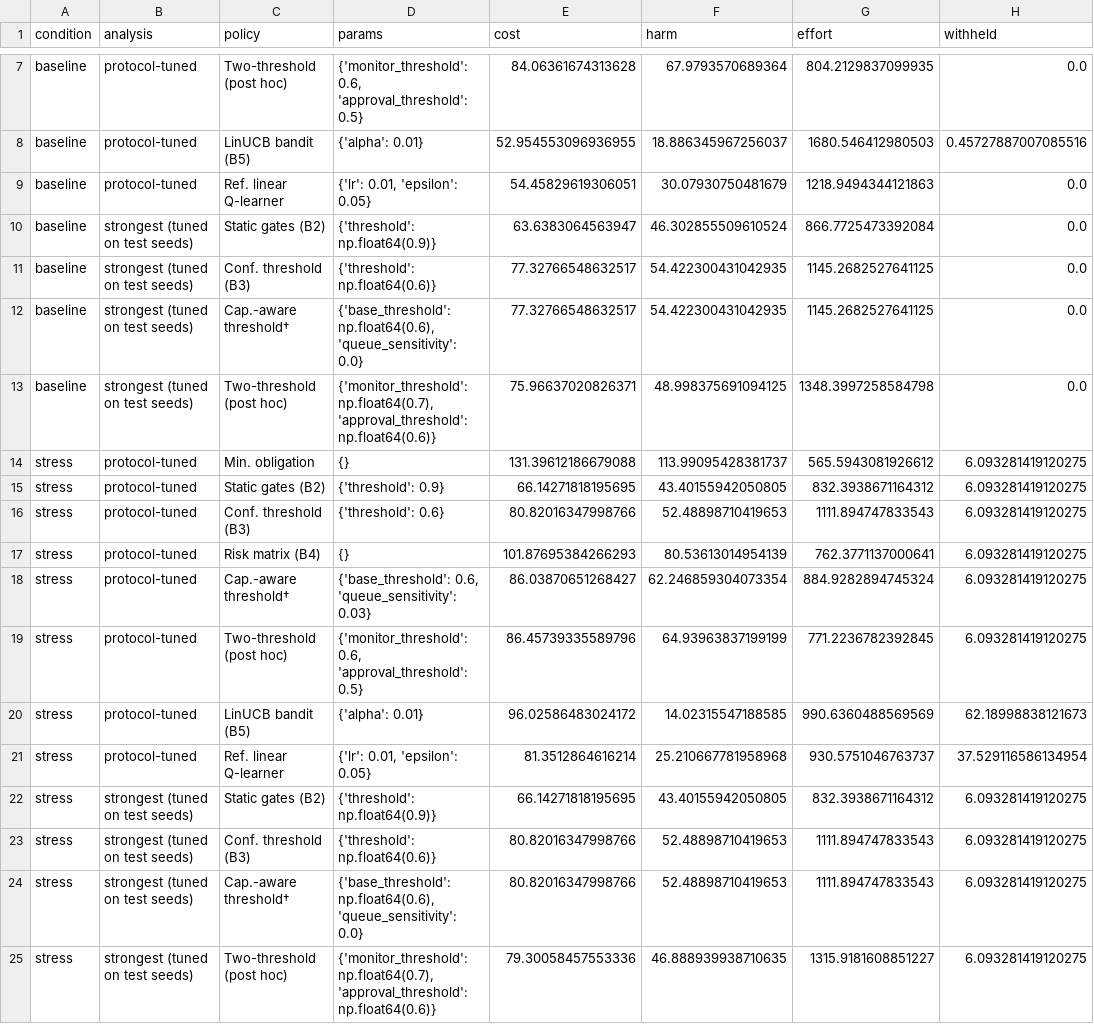
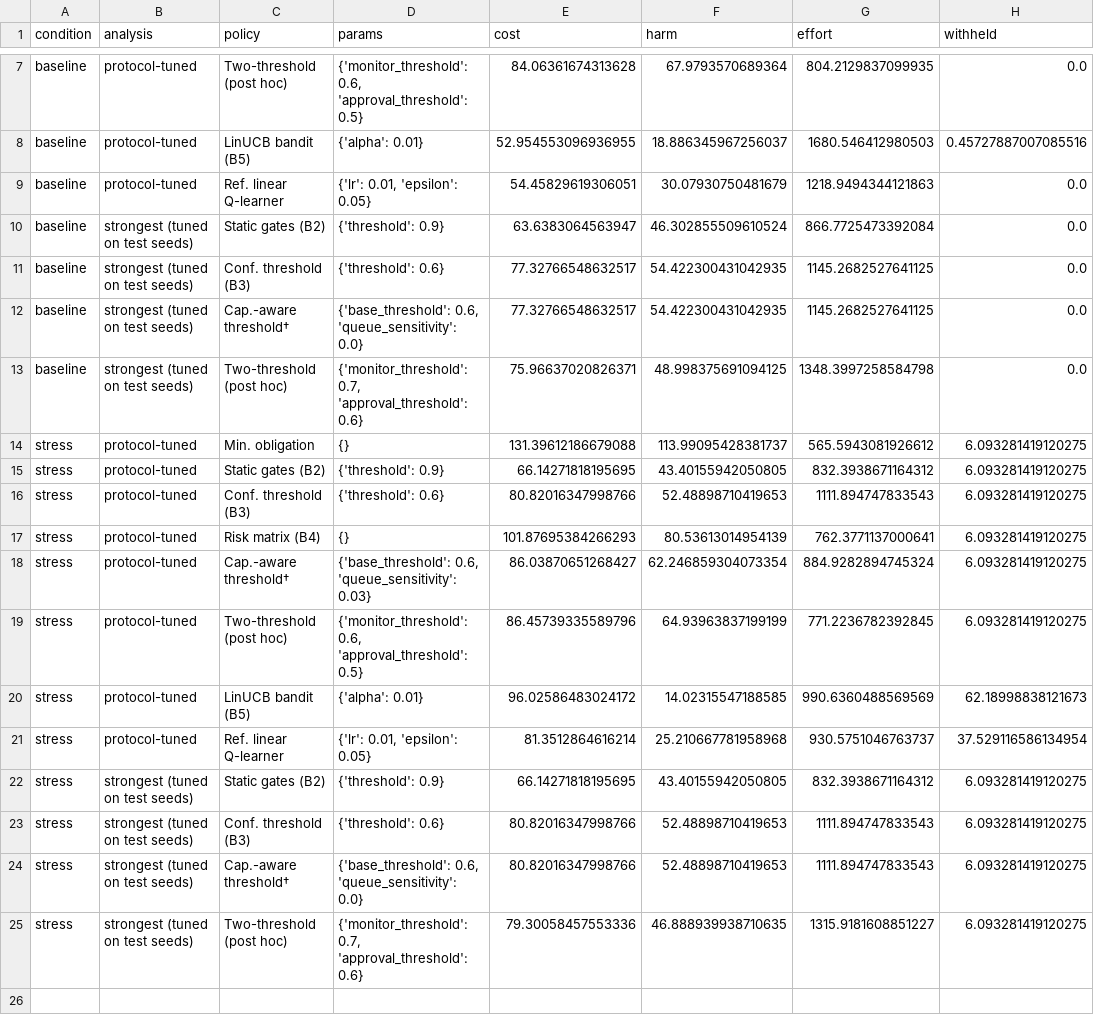
Before and after one commit to anonymous-research-studio/halo-oversight, a CSV file: results/robustness/policies.csv, drawn as a sheet; only a part is shown, gaps mark what is left out.

Commit message:
Write robustness grid settings as plain numbers
The strongest-baseline grids stored NumPy floats, so policies.csv showed
values like np.float64(0.9). Results are unchanged; verified byte-identical
on Python 3.9/NumPy 1.21 and Python 3.13/NumPy 2.5.

```diff
--- a/results/robustness/policies.csv
+++ b/results/robustness/policies.csv
@@ -9,6 +9,6 @@ baseline,protocol-tuned,LinUCB bandit (B5),{'alpha': 0.01},52.954553096936955,18
 baseline,protocol-tuned,Ref. linear Q-learner,"{'lr': 0.01, 'epsilon': 0.05}",54.45829619306051,30.07930750481679,1218.9494344121863,0.0
-baseline,strongest (tuned on test seeds),Static gates (B2),{'threshold': np.float64(0.9)},63.6383064563947,46.302855509610524,866.7725473392084,0.0
-baseline,strongest (tuned on test seeds),Conf. threshold (B3),{'threshold': np.float64(0.6)},77.32766548632517,54.422300431042935,1145.2682527641125,0.0
-baseline,strongest (tuned on test seeds),Cap.-aware threshold†,"{'base_threshold': np.float64(0.6), 'queue_sensitivity': 0.0}",77.32766548632517,54.422300431042935,1145.2682527641125,0.0
-baseline,strongest (tuned on test seeds),Two-threshold (post hoc),"{'monitor_threshold': np.float64(0.7), 'approval_threshold': np.float64(0.6)}",75.96637020826371,48.998375691094125,1348.3997258584798,0.0
+baseline,strongest (tuned on test seeds),Static gates (B2),{'threshold': 0.9},63.6383064563947,46.302855509610524,866.7725473392084,0.0
+baseline,strongest (tuned on test seeds),Conf. threshold (B3),{'threshold': 0.6},77.32766548632517,54.422300431042935,1145.2682527641125,0.0
+baseline,strongest (tuned on test seeds),Cap.-aware threshold†,"{'base_threshold': 0.6, 'queue_sensitivity': 0.0}",77.32766548632517,54.422300431042935,1145.2682527641125,0.0
+baseline,strongest (tuned on test seeds),Two-threshold (post hoc),"{'monitor_threshold': 0.7, 'approval_threshold': 0.6}",75.96637020826371,48.998375691094125,1348.3997258584798,0.0
 stress,protocol-tuned,Min. obligation,{},131.39612186679088,113.99095428381737,565.5943081926612,6.093281419120275
@@ -21,5 +21,5 @@ stress,protocol-tuned,LinUCB bandit (B5),{'alpha': 0.01},96.02586483024172,14.02
 stress,protocol-tuned,Ref. linear Q-learner,"{'lr': 0.01, 'epsilon': 0.05}",81.3512864616214,25.210667781958968,930.5751046763737,37.529116586134954
-stress,strongest (tuned on test seeds),Static gates (B2),{'threshold': np.float64(0.9)},66.14271818195695,43.40155942050805,832.3938671164312,6.093281419120275
-stress,strongest (tuned on test seeds),Conf. threshold (B3),{'threshold': np.float64(0.6)},80.82016347998766,52.48898710419653,1111.894747833543,6.093281419120275
-stress,strongest (tuned on test seeds),Cap.-aware threshold†,"{'base_threshold': np.float64(0.6), 'queue_sensitivity': 0.0}",80.82016347998766,52.48898710419653,1111.894747833543,6.093281419120275
-stress,strongest (tuned on test seeds),Two-threshold (post hoc),"{'monitor_threshold': np.float64(0.7), 'approval_threshold': np.float64(0.6)}",79.30058457553336,46.888939938710635,1315.9181608851227,6.093281419120275
+stress,strongest (tuned on test seeds),Static gates (B2),{'threshold': 0.9},66.14271818195695,43.40155942050805,832.3938671164312,6.093281419120275
+stress,strongest (tuned on test seeds),Conf. threshold (B3),{'threshold': 0.6},80.82016347998766,52.48898710419653,1111.894747833543,6.093281419120275
+stress,strongest (tuned on test seeds),Cap.-aware threshold†,"{'base_threshold': 0.6, 'queue_sensitivity': 0.0}",80.82016347998766,52.48898710419653,1111.894747833543,6.093281419120275
+stress,strongest (tuned on test seeds),Two-threshold (post hoc),"{'monitor_threshold': 0.7, 'approval_threshold': 0.6}",79.30058457553336,46.888939938710635,1315.9181608851227,6.093281419120275
```
Also changed, not shown: 2 other files.
